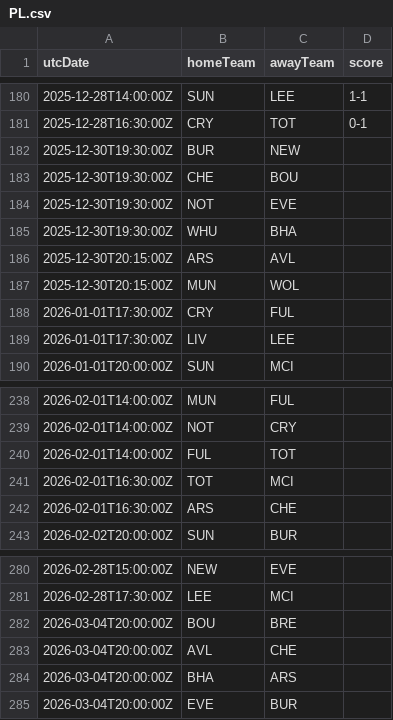
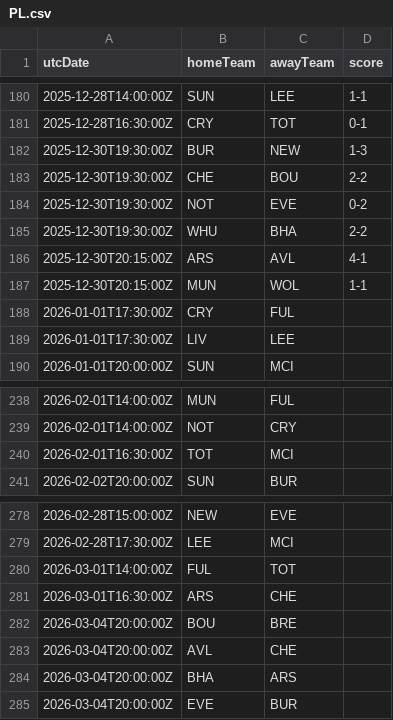
Before and after one commit to cbdq-io/datasets, a CSV file: org/football-data/data/PL.csv, drawn as a sheet; only a part is shown, gaps mark what is left out.

```diff
--- a/org/football-data/data/PL.csv
+++ b/org/football-data/data/PL.csv
@@ -181,8 +181,8 @@ utcDate,homeTeam,awayTeam,score
 2025-12-28T16:30:00Z,CRY,TOT,0-1
-2025-12-30T19:30:00Z,BUR,NEW,
-2025-12-30T19:30:00Z,CHE,BOU,
-2025-12-30T19:30:00Z,NOT,EVE,
-2025-12-30T19:30:00Z,WHU,BHA,
-2025-12-30T20:15:00Z,ARS,AVL,
-2025-12-30T20:15:00Z,MUN,WOL,
+2025-12-30T19:30:00Z,BUR,NEW,1-3
+2025-12-30T19:30:00Z,CHE,BOU,2-2
+2025-12-30T19:30:00Z,NOT,EVE,0-2
+2025-12-30T19:30:00Z,WHU,BHA,2-2
+2025-12-30T20:15:00Z,ARS,AVL,4-1
+2025-12-30T20:15:00Z,MUN,WOL,1-1
 2026-01-01T17:30:00Z,CRY,FUL,
@@ -239,5 +239,3 @@ utcDate,homeTeam,awayTeam,score
 2026-02-01T14:00:00Z,NOT,CRY,
-2026-02-01T14:00:00Z,FUL,TOT,
 2026-02-01T16:30:00Z,TOT,MCI,
-2026-02-01T16:30:00Z,ARS,CHE,
 2026-02-02T20:00:00Z,SUN,BUR,
@@ -281,2 +279,4 @@ utcDate,homeTeam,awayTeam,score
 2026-02-28T17:30:00Z,LEE,MCI,
+2026-03-01T14:00:00Z,FUL,TOT,
+2026-03-01T16:30:00Z,ARS,CHE,
 2026-03-04T20:00:00Z,BOU,BRE,
```
